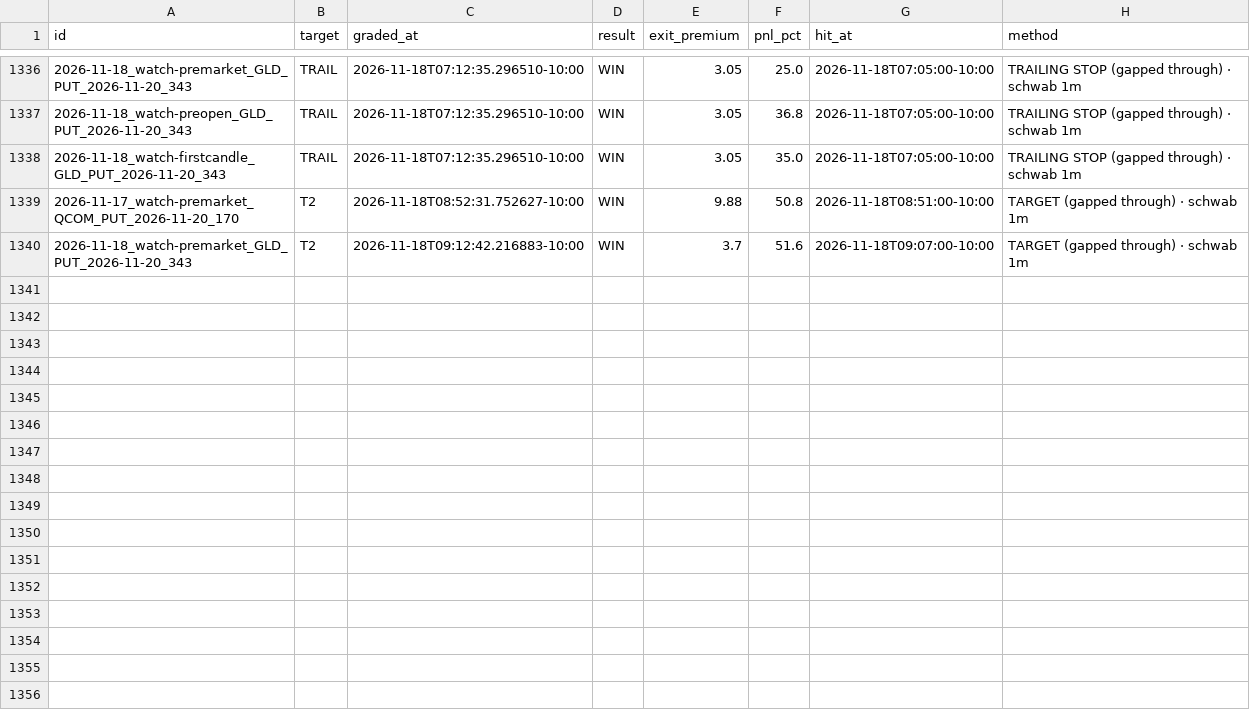
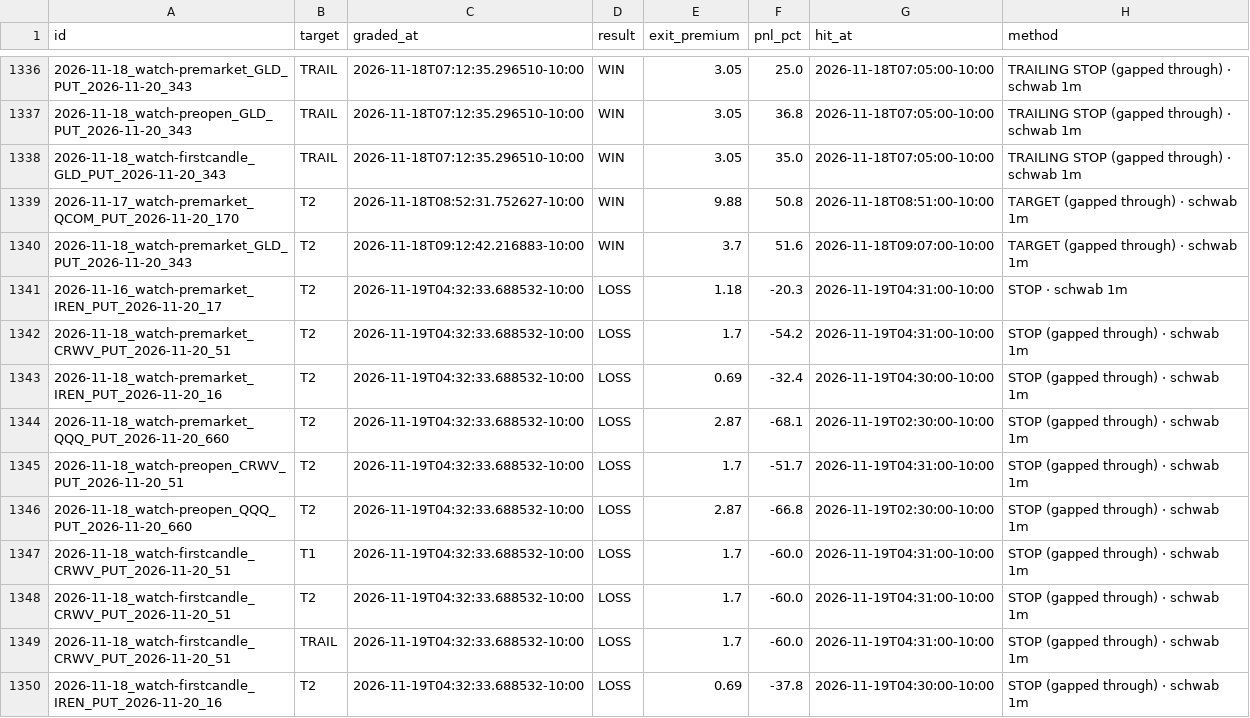
Before and after one commit to Seed808/theesness-market, a CSV file: ledger/watch_grades.csv, drawn as a sheet; only a part is shown, gaps mark what is left out.

Commit message:
ledger: 2026-11-19T14:34Z

```diff
--- a/ledger/watch_grades.csv
+++ b/ledger/watch_grades.csv
@@ -1340 +1340,11 @@ id,target,graded_at,result,exit_premium,pnl_pct,hit_at,method
 2026-11-18_watch-premarket_GLD_PUT_2026-11-20_343,T2,2026-11-18T09:12:42.216883-10:00,WIN,3.7,51.6,2026-11-18T09:07:00-10:00,TARGET (gapped through) · schwab 1m
+2026-11-16_watch-premarket_IREN_PUT_2026-11-20_17,T2,2026-11-19T04:32:33.688532-10:00,LOSS,1.18,-20.3,2026-11-19T04:31:00-10:00,STOP · schwab 1m
+2026-11-18_watch-premarket_CRWV_PUT_2026-11-20_51,T2,2026-11-19T04:32:33.688532-10:00,LOSS,1.7,-54.2,2026-11-19T04:31:00-10:00,STOP (gapped through) · schwab 1m
+2026-11-18_watch-premarket_IREN_PUT_2026-11-20_16,T2,2026-11-19T04:32:33.688532-10:00,LOSS,0.69,-32.4,2026-11-19T04:30:00-10:00,STOP (gapped through) · schwab 1m
+2026-11-18_watch-premarket_QQQ_PUT_2026-11-20_660,T2,2026-11-19T04:32:33.688532-10:00,LOSS,2.87,-68.1,2026-11-19T02:30:00-10:00,STOP (gapped through) · schwab 1m
+2026-11-18_watch-preopen_CRWV_PUT_2026-11-20_51,T2,2026-11-19T04:32:33.688532-10:00,LOSS,1.7,-51.7,2026-11-19T04:31:00-10:00,STOP (gapped through) · schwab 1m
+2026-11-18_watch-preopen_QQQ_PUT_2026-11-20_660,T2,2026-11-19T04:32:33.688532-10:00,LOSS,2.87,-66.8,2026-11-19T02:30:00-10:00,STOP (gapped through) · schwab 1m
+2026-11-18_watch-firstcandle_CRWV_PUT_2026-11-20_51,T1,2026-11-19T04:32:33.688532-10:00,LOSS,1.7,-60.0,2026-11-19T04:31:00-10:00,STOP (gapped through) · schwab 1m
+2026-11-18_watch-firstcandle_CRWV_PUT_2026-11-20_51,T2,2026-11-19T04:32:33.688532-10:00,LOSS,1.7,-60.0,2026-11-19T04:31:00-10:00,STOP (gapped through) · schwab 1m
+2026-11-18_watch-firstcandle_CRWV_PUT_2026-11-20_51,TRAIL,2026-11-19T04:32:33.688532-10:00,LOSS,1.7,-60.0,2026-11-19T04:31:00-10:00,STOP (gapped through) · schwab 1m
+2026-11-18_watch-firstcandle_IREN_PUT_2026-11-20_16,T2,2026-11-19T04:32:33.688532-10:00,LOSS,0.69,-37.8,2026-11-19T04:30:00-10:00,STOP (gapped through) · schwab 1m
```
Also changed, not shown: ledger/grades.csv, ledger/grades_t1.csv, 6 other files.
